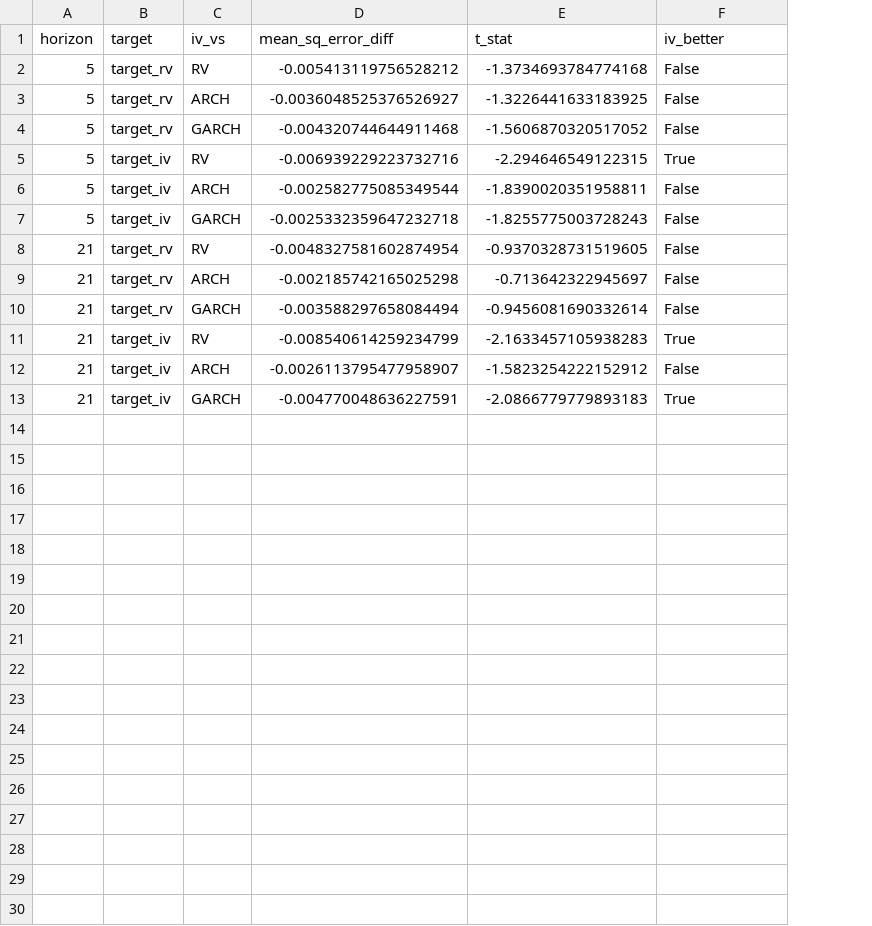
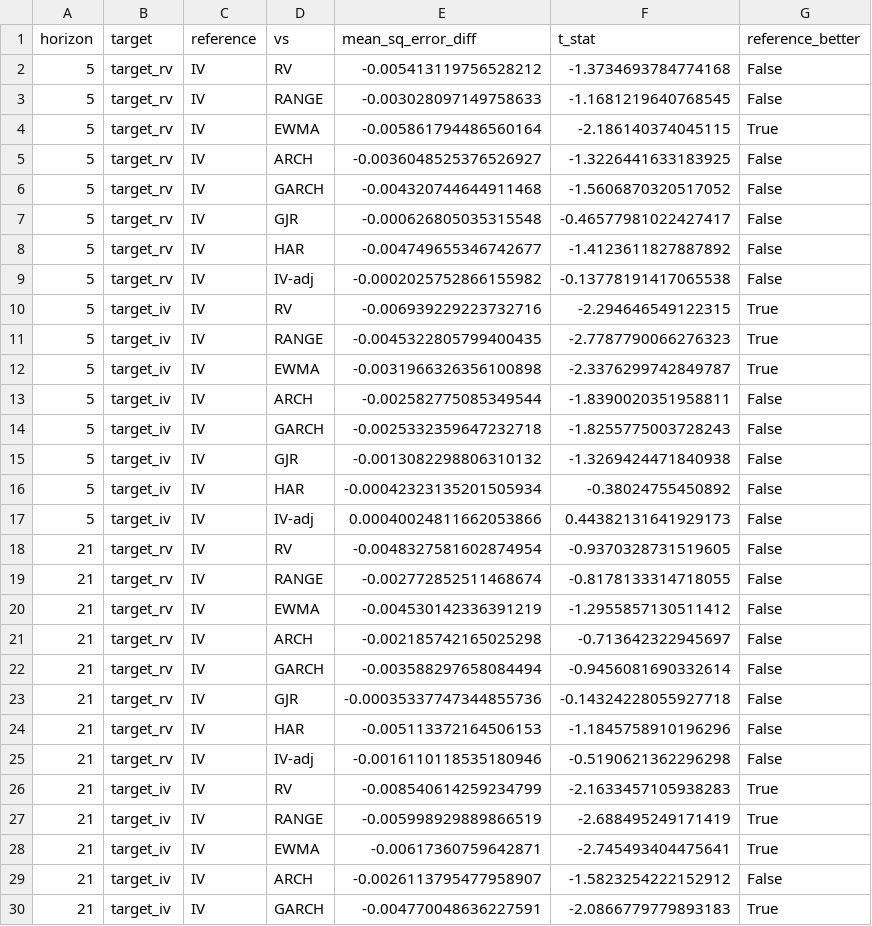
Before and after one commit to andrewhall1124/quant-research, a CSV file: research/volatility/results/diebold_mariano.csv, drawn as a sheet; only a part is shown; addresses are those after the commit; the diff covers the shown part only; the diff names each change by its address in the sheet, - before the commit and + after, or states it on an @@ line.

```diff
--- a/research/volatility/results/diebold_mariano.csv
+++ b/research/volatility/results/diebold_mariano.csv
+column C (reference), row 2: IV; rows 5-6: IV | IV; row 10: IV; rows 13-14: IV | IV; row 18: IV; rows 21-22: IV | IV; row 26: IV; rows 29-30: IV | IV
-D1: iv_vs
+D1: vs
-G1: iv_better
+G1: reference_better
+row 3: 5 | target_rv | IV | RANGE | -0.003028097149758633 | -1.1681219640768545 | False
+row 4: 5 | target_rv | IV | EWMA | -0.005861794486560164 | -2.186140374045115 | True
+row 7: 5 | target_rv | IV | GJR | -0.000626805035315548 | -0.46577981022427417 | False
+row 8: 5 | target_rv | IV | HAR | -0.004749655346742677 | -1.4123611827887892 | False
+row 9: 5 | target_rv | IV | IV-adj | -0.0002025752866155982 | -0.13778191417065538 | False
+row 11: 5 | target_iv | IV | RANGE | -0.0045322805799400435 | -2.7787790066276323 | True
+row 12: 5 | target_iv | IV | EWMA | -0.0031966326356100898 | -2.3376299742849787 | True
+row 15: 5 | target_iv | IV | GJR | -0.0013082298806310132 | -1.3269424471840938 | False
+row 16: 5 | target_iv | IV | HAR | -0.00042323135201505934 | -0.38024755450892 | False
+row 17: 5 | target_iv | IV | IV-adj | 0.00040024811662053866 | 0.44382131641929173 | False
+row 19: 21 | target_rv | IV | RANGE | -0.002772852511468674 | -0.8178133314718055 | False
+row 20: 21 | target_rv | IV | EWMA | -0.004530142336391219 | -1.2955857130511412 | False
+row 23: 21 | target_rv | IV | GJR | -0.00035337747344855736 | -0.14324228055927718 | False
+row 24: 21 | target_rv | IV | HAR | -0.005113372164506153 | -1.1845758910196296 | False
+row 25: 21 | target_rv | IV | IV-adj | -0.0016110118535180946 | -0.5190621362296298 | False
+row 27: 21 | target_iv | IV | RANGE | -0.005998929889866519 | -2.688495249171419 | True
+row 28: 21 | target_iv | IV | EWMA | -0.00617360759642871 | -2.745493404475641 | True
```
Also changed, not shown: 3 added rows elsewhere in this file, research/volatility/results/encompassing.csv, 14 other files.
